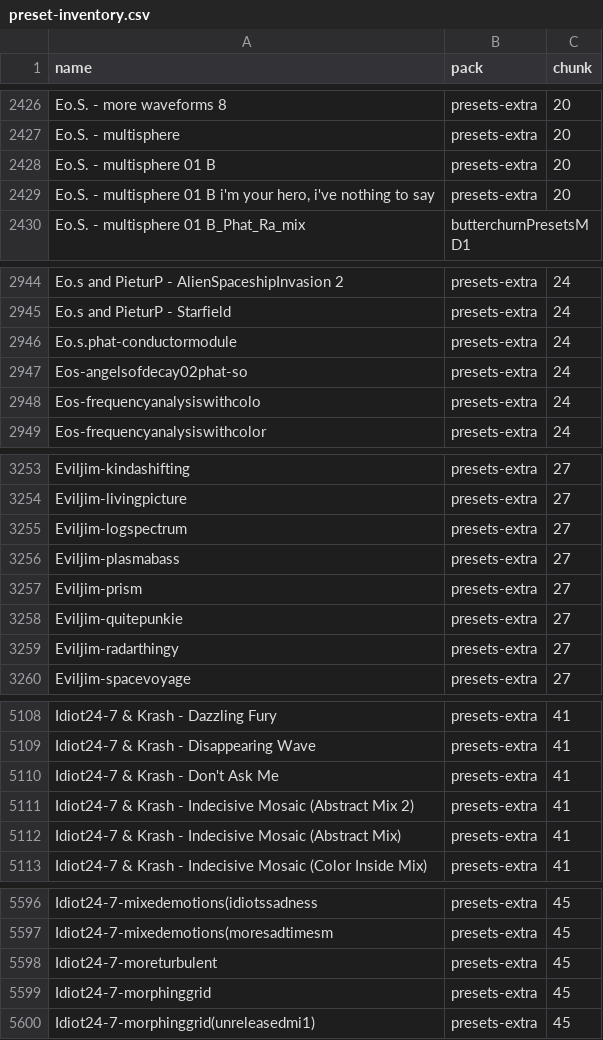
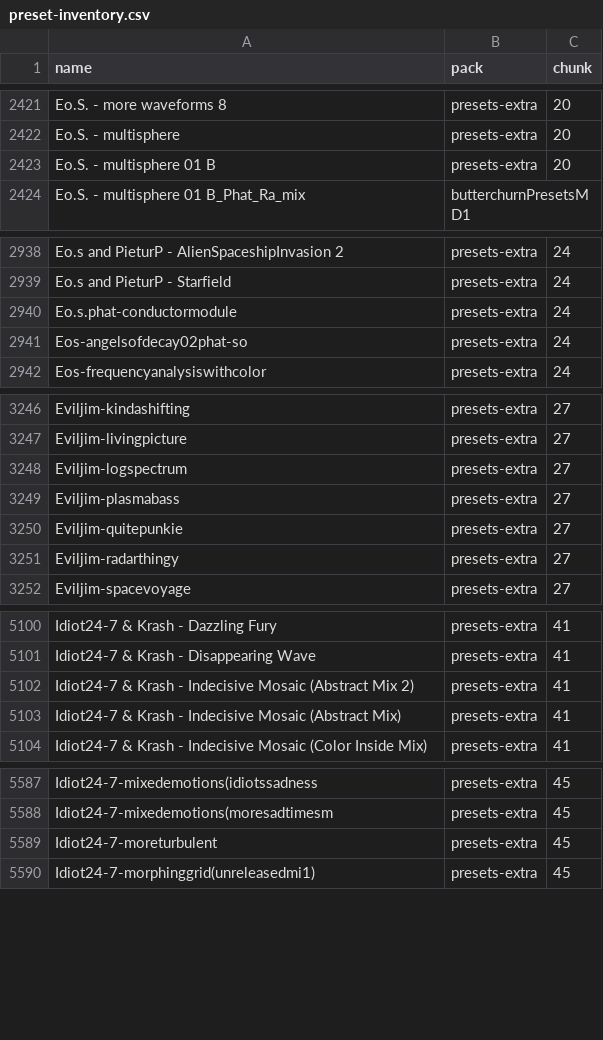
Before and after one commit to abuzucom/1a2n-web-visualizer, a CSV file: preset-inventory.csv, drawn as a sheet; only a part is shown, gaps mark what is left out; the diff covers the shown part only; the diff names each change by its address in the sheet, - before the commit and + after, or states it on an @@ line.

Commit message:
chore: remove 38 requested presets (#176)
Removes 38 presets from the library. The removals cover 26 mainline
presets from `src/presets-extra/`, 11 `[EXP] ` presets, and 1 `[EXP3] `
preset. The mainline removals ran through `tools/remove_presets.js`.
The experimental removals ran through
`tools/remove-experimental-duplicates.py`. The preset inventory now
holds 17,946 rows across 582 logical chunks.

Co-authored-by: itsjustatank
Assisted-by: minimax-m3.1-flash

```diff
--- a/preset-inventory.csv
+++ b/preset-inventory.csv
-row 2429: Eo.S. - multisphere 01 B i'm your hero, i've nothing to say | presets-extra | 20
-row 2948: Eos-frequencyanalysiswithcolo | presets-extra | 24
-row 3257: Eviljim-prism | presets-extra | 27
-row 5110: Idiot24-7 & Krash - Don't Ask Me | presets-extra | 41
-row 5599: Idiot24-7-morphinggrid | presets-extra | 45
```
Also changed, not shown: 33 removed rows elsewhere in this file, 45 other files.
